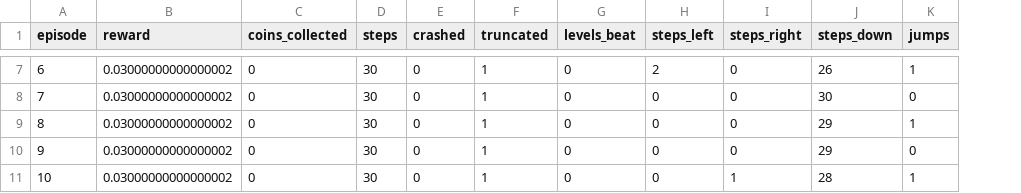
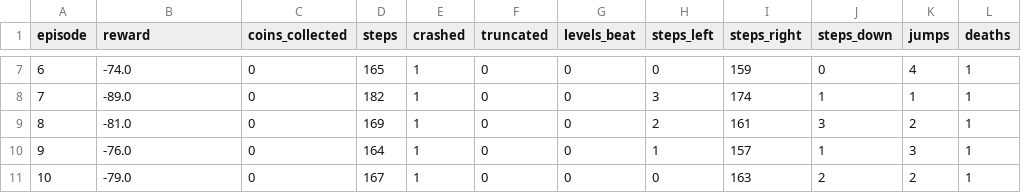
Before and after one commit to SuperNovaa41/drl-proj, a CSV file: logs/eval_metrics_moes_win_DQN.csv, drawn as a sheet; only a part is shown, gaps mark what is left out; the diff covers the shown part only; the diff names each change by its address in the sheet, - before the commit and + after, or states it on an @@ line.

```diff
--- a/logs/eval_metrics_moes_win_DQN.csv
+++ b/logs/eval_metrics_moes_win_DQN.csv
+column L (deaths), rows 7-11: all 1
-B7 (reward): 0.03000000000000002
+B7 (reward): -74.0
-D7 (steps): 30
+D7 (steps): 165
-E7:E11 (crashed): 0
+E7:E11 (crashed): 1
-F7:F11 (truncated): 1
+F7:F11 (truncated): 0
-H7 (steps_left): 2
+H7 (steps_left): 0
-I7 (steps_right): 0
+I7 (steps_right): 159
-J7 (steps_down): 26
+J7 (steps_down): 0
-K7 (jumps): 1
+K7 (jumps): 4
-B8 (reward): 0.03000000000000002
+B8 (reward): -89.0
-D8 (steps): 30
+D8 (steps): 182
-H8 (steps_left): 0
+H8 (steps_left): 3
-I8 (steps_right): 0
+I8 (steps_right): 174
-J8 (steps_down): 30
+J8 (steps_down): 1
-K8 (jumps): 0
+K8 (jumps): 1
-B9 (reward): 0.03000000000000002
+B9 (reward): -81.0
-D9 (steps): 30
+D9 (steps): 169
-H9 (steps_left): 0
+H9 (steps_left): 2
-I9 (steps_right): 0
+I9 (steps_right): 161
-J9 (steps_down): 29
+J9 (steps_down): 3
-K9 (jumps): 1
+K9 (jumps): 2
-B10 (reward): 0.03000000000000002
+B10 (reward): -76.0
-D10 (steps): 30
+D10 (steps): 164
-H10 (steps_left): 0
+H10 (steps_left): 1
-I10 (steps_right): 0
+I10 (steps_right): 157
-J10 (steps_down): 29
+J10 (steps_down): 1
-K10 (jumps): 0
+K10 (jumps): 3
-B11 (reward): 0.03000000000000002
+B11 (reward): -79.0
-D11 (steps): 30
+D11 (steps): 167
-I11 (steps_right): 1
+I11 (steps_right): 163
-J11 (steps_down): 28
+J11 (steps_down): 2
-K11 (jumps): 1
+K11 (jumps): 2
```
Also changed, not shown: 40 edited cells elsewhere in this file, 31 other files.
